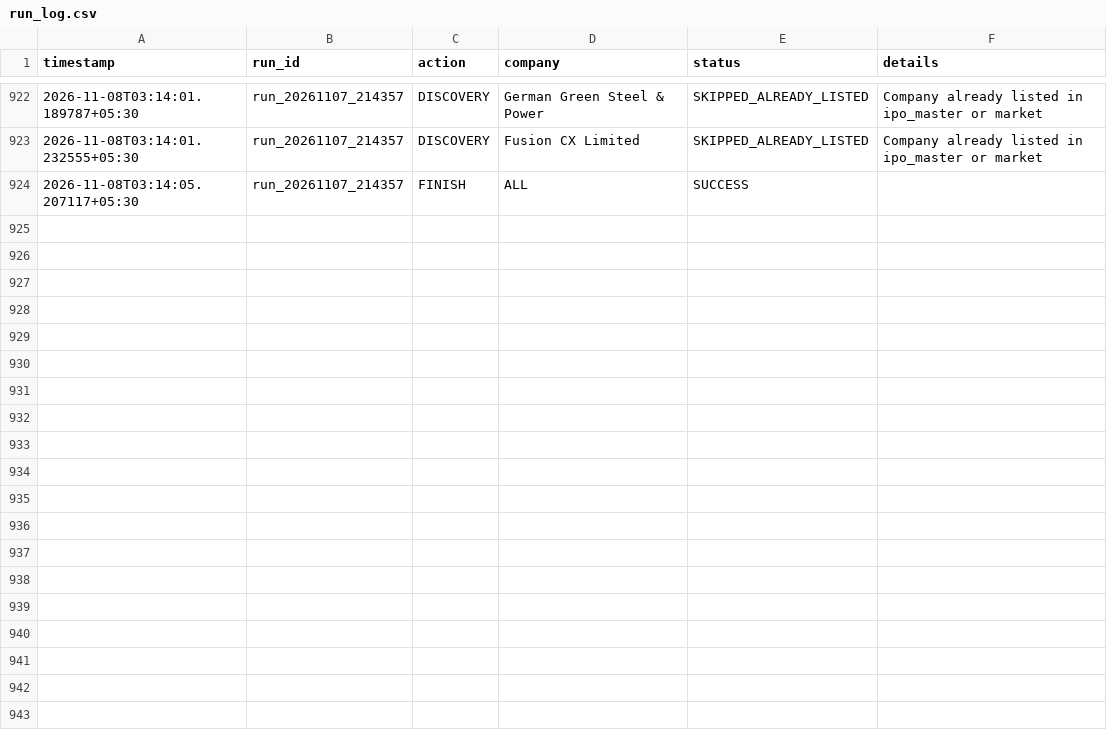
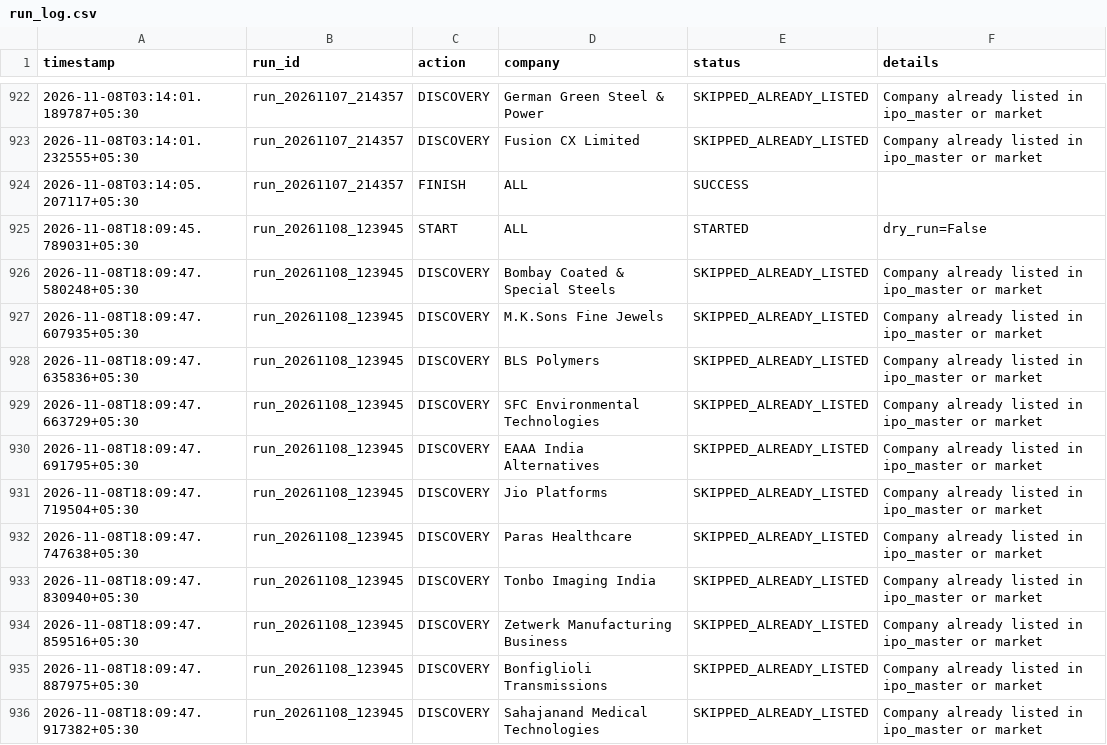
Before and after one commit to soul991/OPI, a CSV file: predictions/run_log.csv, drawn as a sheet; only a part is shown, gaps mark what is left out; the diff covers the shown part only; the diff names each change by its address in the sheet, - before the commit and + after, or states it on an @@ line.

```diff
--- a/predictions/run_log.csv
+++ b/predictions/run_log.csv
+row 925: 2026-11-08T18:09:45.789031+05:30 | run_20261108_123945 | START | ALL | STARTED | dry_run=False
+row 926: 2026-11-08T18:09:47.580248+05:30 | run_20261108_123945 | DISCOVERY | Bombay Coated & Special Steels | SKIPPED_ALREADY_LISTED | Company already listed in ipo_master or market
+row 927: 2026-11-08T18:09:47.607935+05:30 | run_20261108_123945 | DISCOVERY | M.K.Sons Fine Jewels | SKIPPED_ALREADY_LISTED | Company already listed in ipo_master or market
+row 928: 2026-11-08T18:09:47.635836+05:30 | run_20261108_123945 | DISCOVERY | BLS Polymers | SKIPPED_ALREADY_LISTED | Company already listed in ipo_master or market
+row 929: 2026-11-08T18:09:47.663729+05:30 | run_20261108_123945 | DISCOVERY | SFC Environmental Technologies | SKIPPED_ALREADY_LISTED | Company already listed in ipo_master or market
+row 930: 2026-11-08T18:09:47.691795+05:30 | run_20261108_123945 | DISCOVERY | EAAA India Alternatives | SKIPPED_ALREADY_LISTED | Company already listed in ipo_master or market
+row 931: 2026-11-08T18:09:47.719504+05:30 | run_20261108_123945 | DISCOVERY | Jio Platforms | SKIPPED_ALREADY_LISTED | Company already listed in ipo_master or market
+row 932: 2026-11-08T18:09:47.747638+05:30 | run_20261108_123945 | DISCOVERY | Paras Healthcare | SKIPPED_ALREADY_LISTED | Company already listed in ipo_master or market
+row 933: 2026-11-08T18:09:47.830940+05:30 | run_20261108_123945 | DISCOVERY | Tonbo Imaging India | SKIPPED_ALREADY_LISTED | Company already listed in ipo_master or market
+row 934: 2026-11-08T18:09:47.859516+05:30 | run_20261108_123945 | DISCOVERY | Zetwerk Manufacturing Business | SKIPPED_ALREADY_LISTED | Company already listed in ipo_master or market
+row 935: 2026-11-08T18:09:47.887975+05:30 | run_20261108_123945 | DISCOVERY | Bonfiglioli Transmissions | SKIPPED_ALREADY_LISTED | Company already listed in ipo_master or market
+row 936: 2026-11-08T18:09:47.917382+05:30 | run_20261108_123945 | DISCOVERY | Sahajanand Medical Technologies | SKIPPED_ALREADY_LISTED | Company already listed in ipo_master or market
```
Also changed, not shown: 11 added rows elsewhere in this file, 1 other file.
